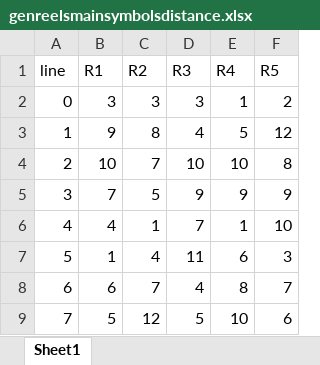
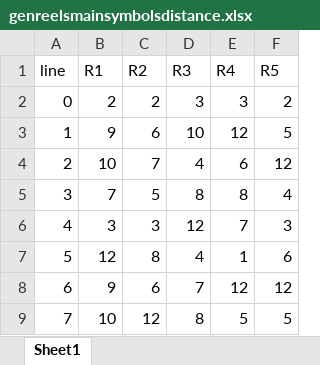
Before and after one commit to zhs007/slotsgamecore7, an Excel workbook: unittestdata/genreelsmainsymbolsdistance.xlsx, sheet Sheet1, drawn as a sheet; only a part is shown; values as stored, in another font and other column widths than the file's, no borders; the diff covers the shown part only; the diff names each change by its address in the sheet, - before the commit and + after, or states it on an @@ line.

```diff
--- a/unittestdata/genreelsmainsymbolsdistance.xlsx (sheet Sheet1)
+++ b/unittestdata/genreelsmainsymbolsdistance.xlsx (sheet Sheet1)
-B2 (R1): 3
+B2 (R1): 2
-C2 (R2): 3
+C2 (R2): 2
-E2 (R4): 1
+E2 (R4): 3
-C3 (R2): 8
+C3 (R2): 6
-D3 (R3): 4
+D3 (R3): 10
-E3 (R4): 5
+E3 (R4): 12
-F3 (R5): 12
+F3 (R5): 5
-D4 (R3): 10
+D4 (R3): 4
-E4 (R4): 10
+E4 (R4): 6
-F4 (R5): 8
+F4 (R5): 12
-D5 (R3): 9
+D5 (R3): 8
-E5 (R4): 9
+E5 (R4): 8
-F5 (R5): 9
+F5 (R5): 4
-B6 (R1): 4
+B6 (R1): 3
-C6 (R2): 1
+C6 (R2): 3
-D6 (R3): 7
+D6 (R3): 12
-E6 (R4): 1
+E6 (R4): 7
-F6 (R5): 10
+F6 (R5): 3
-B7 (R1): 1
+B7 (R1): 12
-C7 (R2): 4
+C7 (R2): 8
-D7 (R3): 11
+D7 (R3): 4
-E7 (R4): 6
+E7 (R4): 1
-F7 (R5): 3
+F7 (R5): 6
-B8 (R1): 6
+B8 (R1): 9
-C8 (R2): 7
+C8 (R2): 6
-D8 (R3): 4
+D8 (R3): 7
-E8 (R4): 8
+E8 (R4): 12
-F8 (R5): 7
+F8 (R5): 12
-B9 (R1): 5
+B9 (R1): 10
-D9 (R3): 5
+D9 (R3): 8
-E9 (R4): 10
+E9 (R4): 5
-F9 (R5): 6
+F9 (R5): 5
```
Also changed, not shown: 714 edited cells elsewhere in this sheet, unittestdata/genreels.xlsx, unittestdata/mergewinsstats.xlsx, 6 other files.
